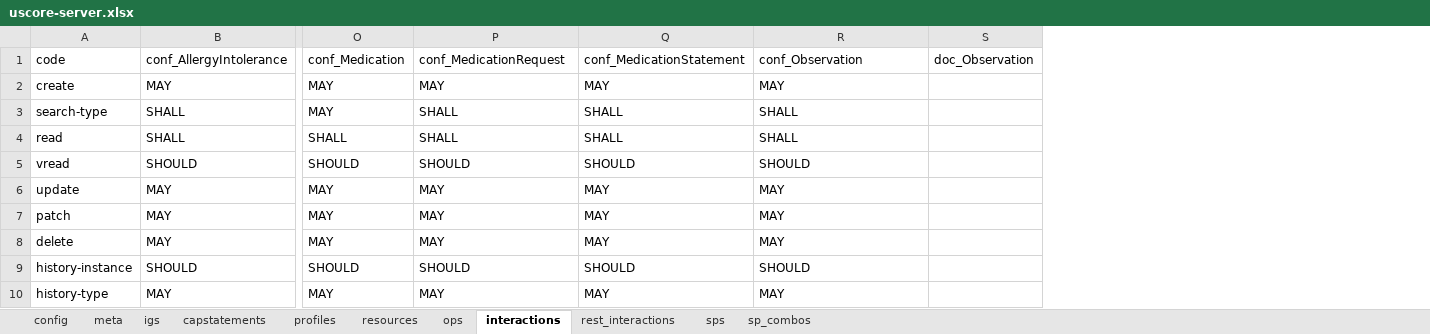
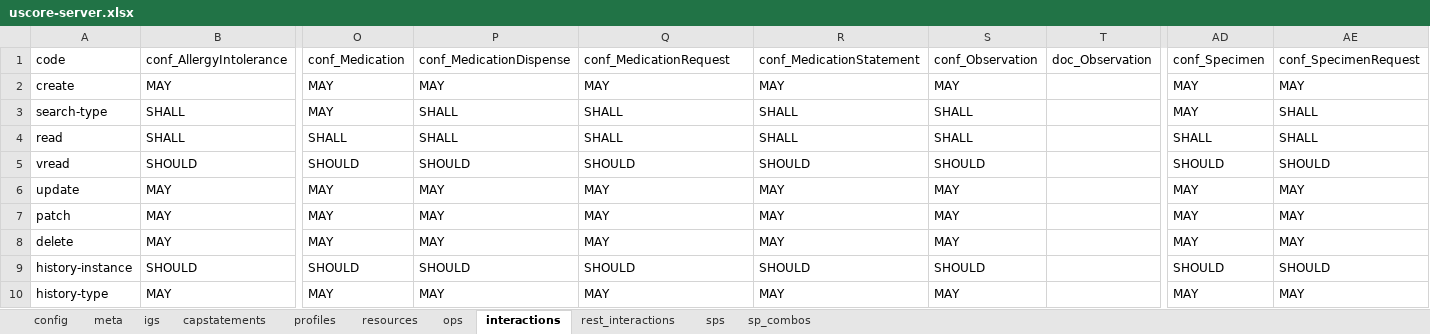
Before and after one commit to HL7/US-Core, an Excel workbook: input/resources_spreadsheets/uscore-server.xlsx, sheet interactions, drawn as a sheet; only a part is shown, gaps mark what is left out; values as stored, in another font and other column widths than the file's, no borders; the diff names each change by its address in the sheet, - before the commit and + after, or states it on an @@ line.

Commit message:
FHIR-35297  add medicationdispense ( still need to complete the quick start)

```diff
--- a/input/resources_spreadsheets/uscore-server.xlsx (sheet interactions)
+++ b/input/resources_spreadsheets/uscore-server.xlsx (sheet interactions)
+column S, rows 1-10: conf_Observation | MAY | SHALL | SHALL | SHOULD | MAY | MAY | MAY | SHOULD | MAY
+column AD, rows 1-10: conf_Specimen | MAY | MAY | SHALL | SHOULD | MAY | MAY | MAY | SHOULD | MAY
+column AE, rows 1-10: conf_SpecimenRequest | MAY | SHALL | SHALL | SHOULD | MAY | MAY | MAY | SHOULD | MAY
-P1: conf_MedicationRequest
+P1: conf_MedicationDispense
-Q1: conf_MedicationStatement
+Q1: conf_MedicationRequest
-R1: conf_Observation
+R1: conf_MedicationStatement
```
Also changed, not shown: sheet sps, sheet sp_combos, sheet resources, sheet profiles, hidden cells, 8 other files.
